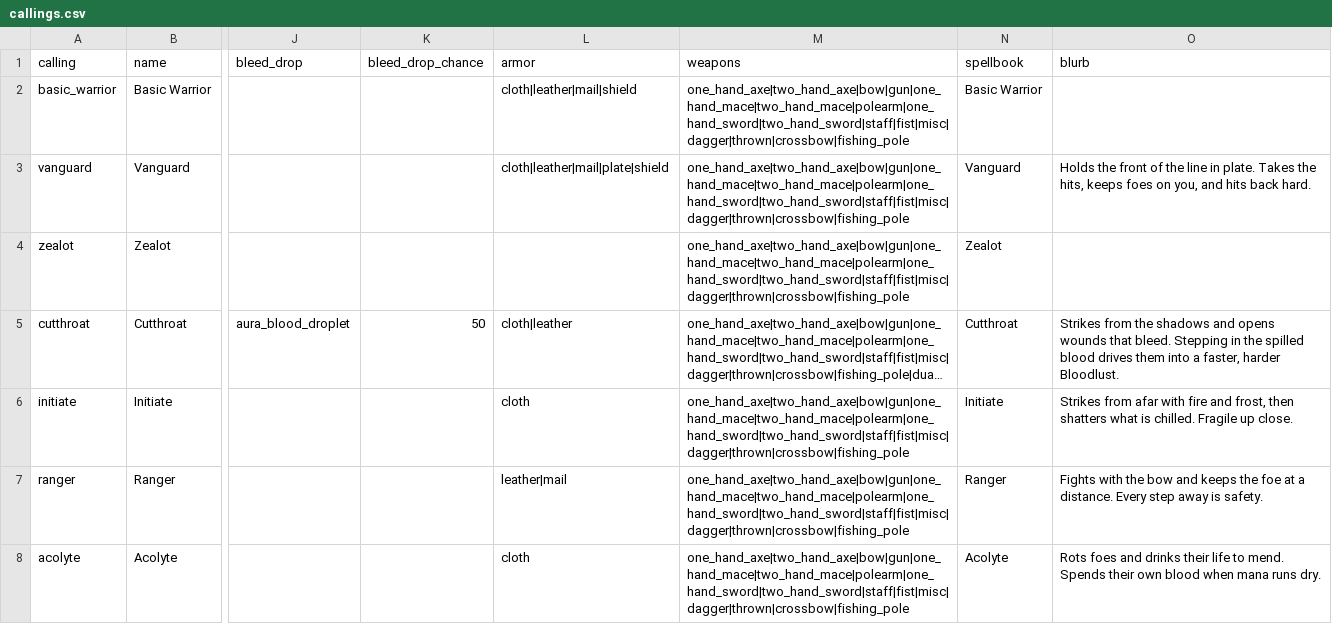
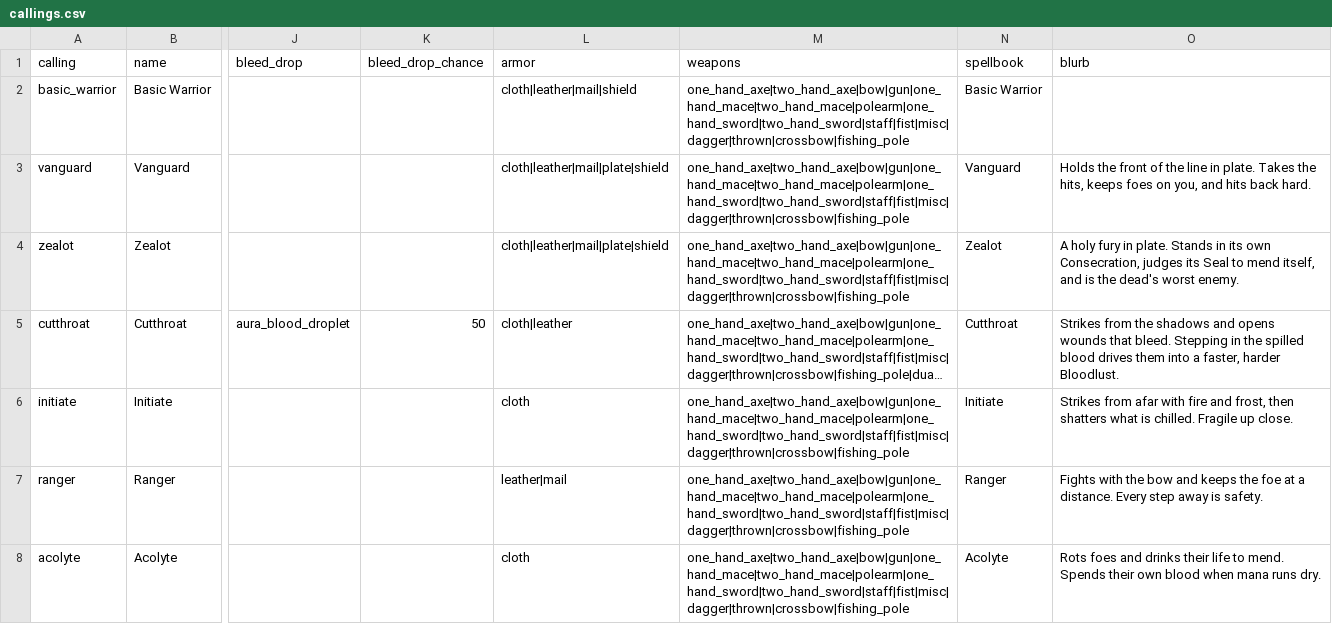
Before and after one commit to dmavs412/twilights-eve-wow, a CSV file: data/twilights-eve/callings.csv, drawn as a sheet; only a part is shown, gaps mark what is left out; long unchanged cells end in …; the diff names each change by its address in the sheet, - before the commit and + after, or states it on an @@ line.

```diff
--- a/data/twilights-eve/callings.csv
+++ b/data/twilights-eve/callings.csv
-L4 (armor): (empty)
+L4 (armor): cloth|leather|mail|plate|shield
-O4 (blurb): (empty)
+O4 (blurb): A holy fury in plate. Stands in its own Consecration, judges its Seal to mend itself, and is the dead's worst enemy.
```
Also changed, not shown: 15 other files.
